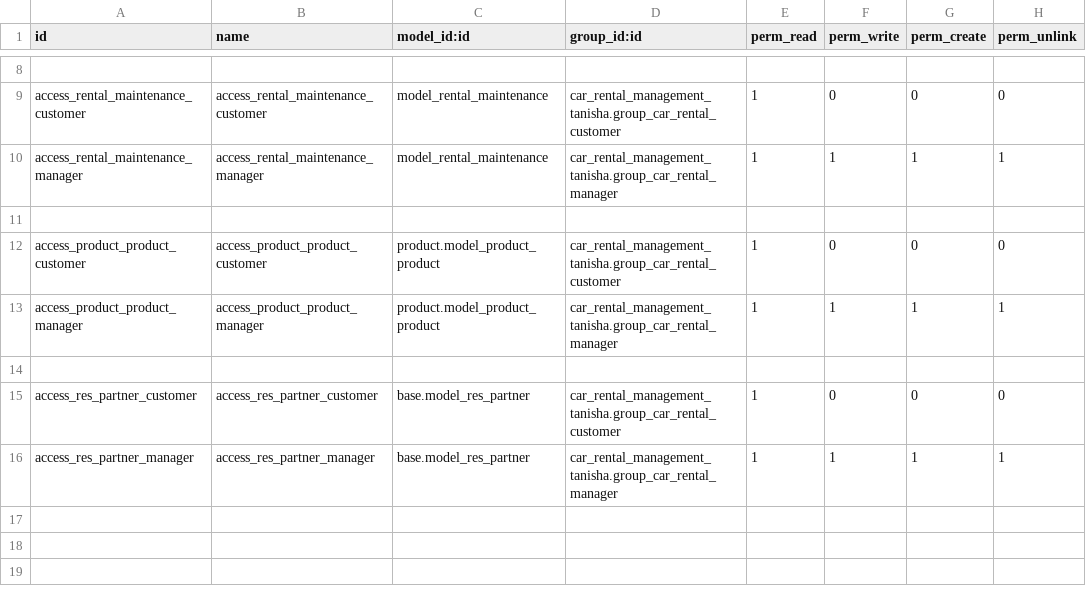
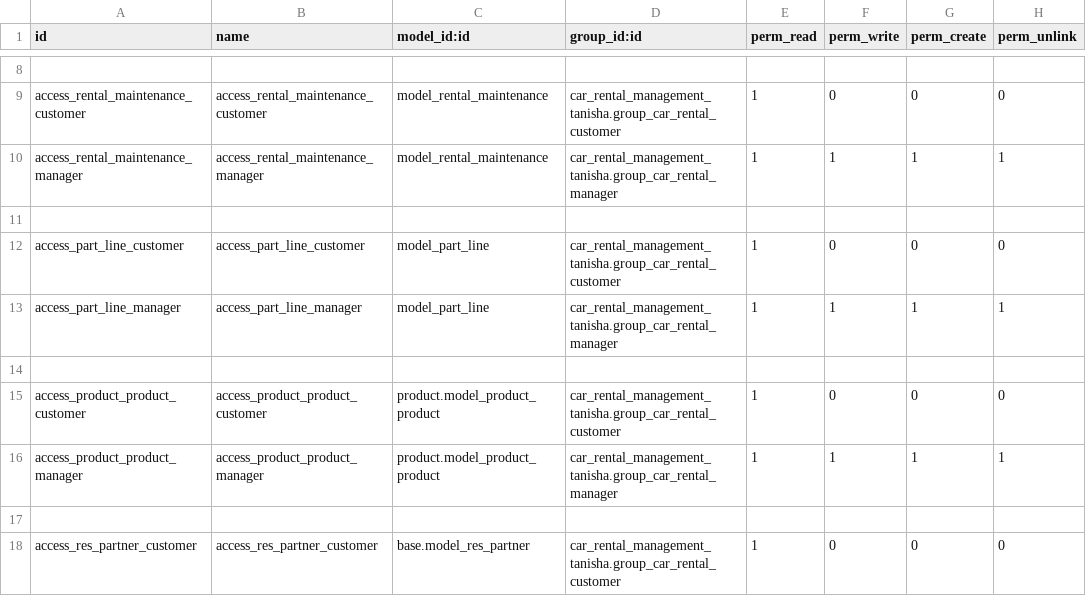
Before and after one commit to pprince97/odoo_traing_2026_candidroot, a CSV file: car_rental_management_tanisha/security/ir.model.access.csv, drawn as a sheet; only a part is shown, gaps mark what is left out; the shorter side is filled out with more unchanged rows; the diff names each change by its address in the sheet, - before the commit and + after, or states it on an @@ line.

```diff
--- a/car_rental_management_tanisha/security/ir.model.access.csv
+++ b/car_rental_management_tanisha/security/ir.model.access.csv
+row 12: access_part_line_customer | access_part_line_customer | model_part_line | car_rental_management_tanisha.group_car_rental_customer | 1 | 0 | 0 | 0
+row 13: access_part_line_manager | access_part_line_manager | model_part_line | car_rental_management_tanisha.group_car_rental_manager | 1 | 1 | 1 | 1
+row 14: (empty)
```
Also changed, not shown: 11 other files.
